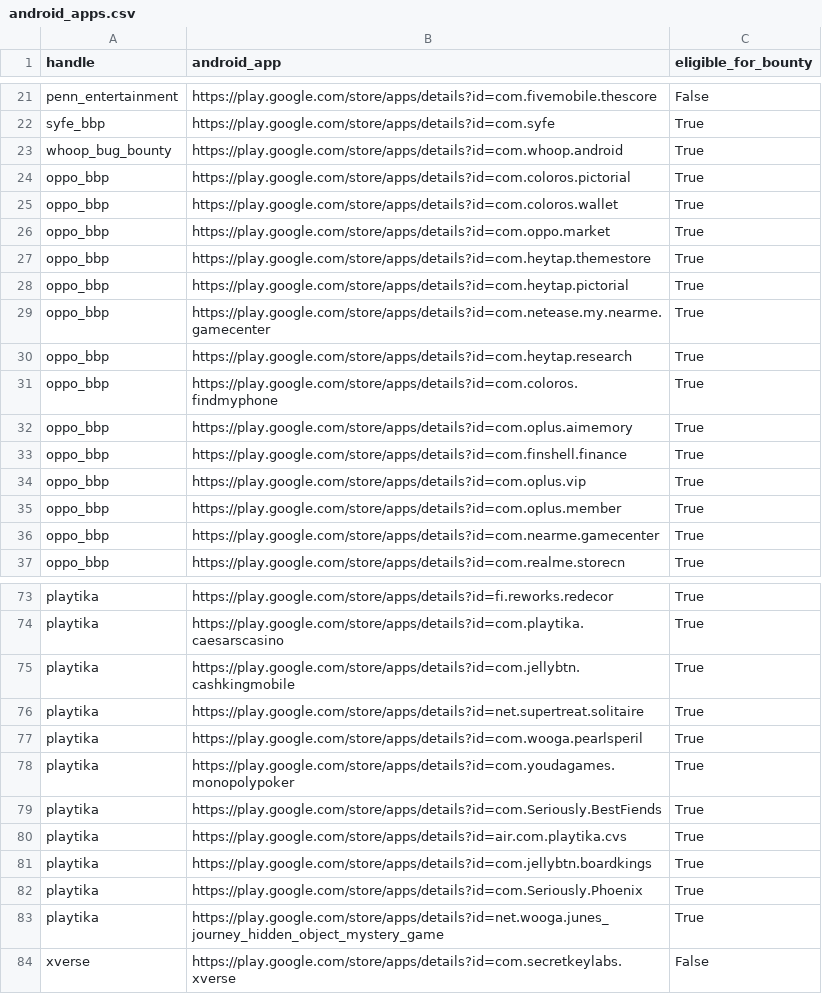
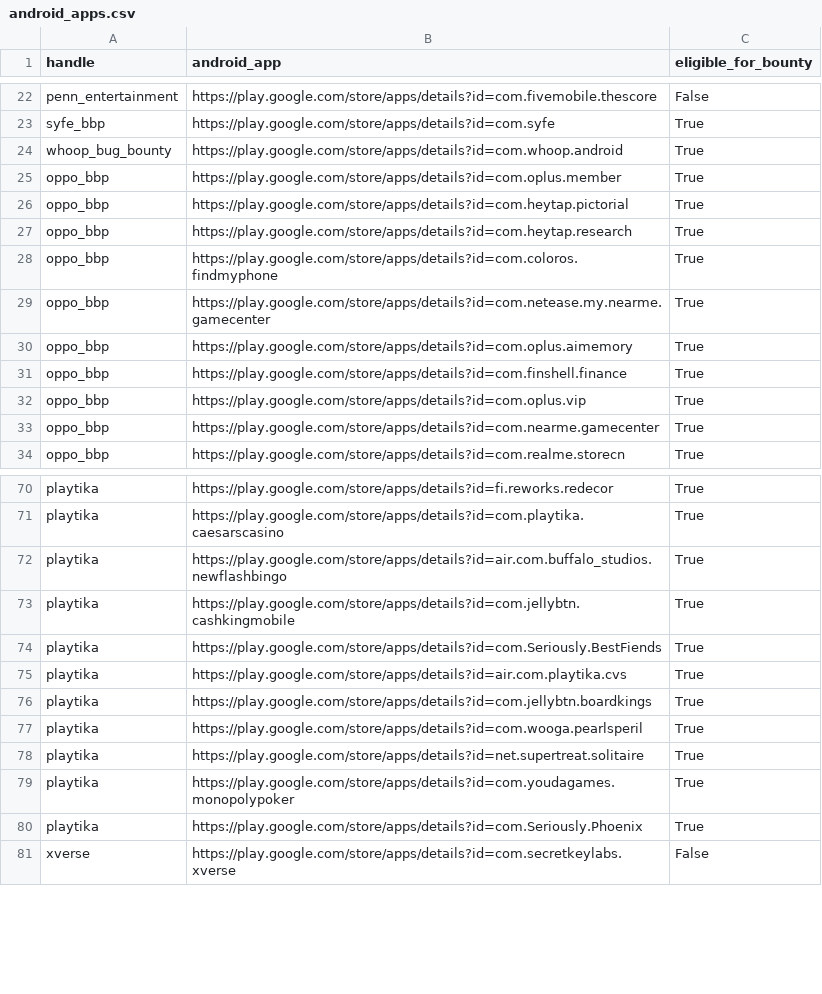
Before and after one commit to SecShiv/h1androidapp_scope, a CSV file: android_apps.csv, drawn as a sheet; only a part is shown, gaps mark what is left out; the diff covers the shown part only.

```diff
--- a/android_apps.csv
+++ b/android_apps.csv
@@ -23,10 +24,7 @@ syfe_bbp,https://play.google.com/store/apps/details?id=com.syfe,True
 whoop_bug_bounty,https://play.google.com/store/apps/details?id=com.whoop.android,True
-oppo_bbp,https://play.google.com/store/apps/details?id=com.coloros.pictorial,True
-oppo_bbp,https://play.google.com/store/apps/details?id=com.coloros.wallet,True
-oppo_bbp,https://play.google.com/store/apps/details?id=com.oppo.market,True
-oppo_bbp,https://play.google.com/store/apps/details?id=com.heytap.themestore,True
+oppo_bbp,https://play.google.com/store/apps/details?id=com.oplus.member,True
 oppo_bbp,https://play.google.com/store/apps/details?id=com.heytap.pictorial,True
-oppo_bbp,https://play.google.com/store/apps/details?id=com.netease.my.nearme.gamecenter,True
 oppo_bbp,https://play.google.com/store/apps/details?id=com.heytap.research,True
 oppo_bbp,https://play.google.com/store/apps/details?id=com.coloros.findmyphone,True
+oppo_bbp,https://play.google.com/store/apps/details?id=com.netease.my.nearme.gamecenter,True
 oppo_bbp,https://play.google.com/store/apps/details?id=com.oplus.aimemory,True
@@ -34,3 +32,2 @@ oppo_bbp,https://play.google.com/store/apps/details?id=com.finshell.finance,True
 oppo_bbp,https://play.google.com/store/apps/details?id=com.oplus.vip,True
-oppo_bbp,https://play.google.com/store/apps/details?id=com.oplus.member,True
 oppo_bbp,https://play.google.com/store/apps/details?id=com.nearme.gamecenter,True
@@ -74,6 +71,4 @@ playtika,https://play.google.com/store/apps/details?id=fi.reworks.redecor,True
 playtika,https://play.google.com/store/apps/details?id=com.playtika.caesarscasino,True
+playtika,https://play.google.com/store/apps/details?id=air.com.buffalo_studios.newflashbingo,True
 playtika,https://play.google.com/store/apps/details?id=com.jellybtn.cashkingmobile,True
-playtika,https://play.google.com/store/apps/details?id=net.supertreat.solitaire,True
-playtika,https://play.google.com/store/apps/details?id=com.wooga.pearlsperil,True
-playtika,https://play.google.com/store/apps/details?id=com.youdagames.monopolypoker,True
 playtika,https://play.google.com/store/apps/details?id=com.Seriously.BestFiends,True
@@ -81,4 +76,6 @@ playtika,https://play.google.com/store/apps/details?id=air.com.playtika.cvs,True
 playtika,https://play.google.com/store/apps/details?id=com.jellybtn.boardkings,True
+playtika,https://play.google.com/store/apps/details?id=com.wooga.pearlsperil,True
+playtika,https://play.google.com/store/apps/details?id=net.supertreat.solitaire,True
+playtika,https://play.google.com/store/apps/details?id=com.youdagames.monopolypoker,True
 playtika,https://play.google.com/store/apps/details?id=com.Seriously.Phoenix,True
-playtika,https://play.google.com/store/apps/details?id=net.wooga.junes_journey_hidden_object_mystery_game,True
 xverse,https://play.google.com/store/apps/details?id=com.secretkeylabs.xverse,False
```
Also changed, not shown: 4 added rows, 12 removed rows, 17 moved rows and 2 edited cells elsewhere in this file, 4 other files.
